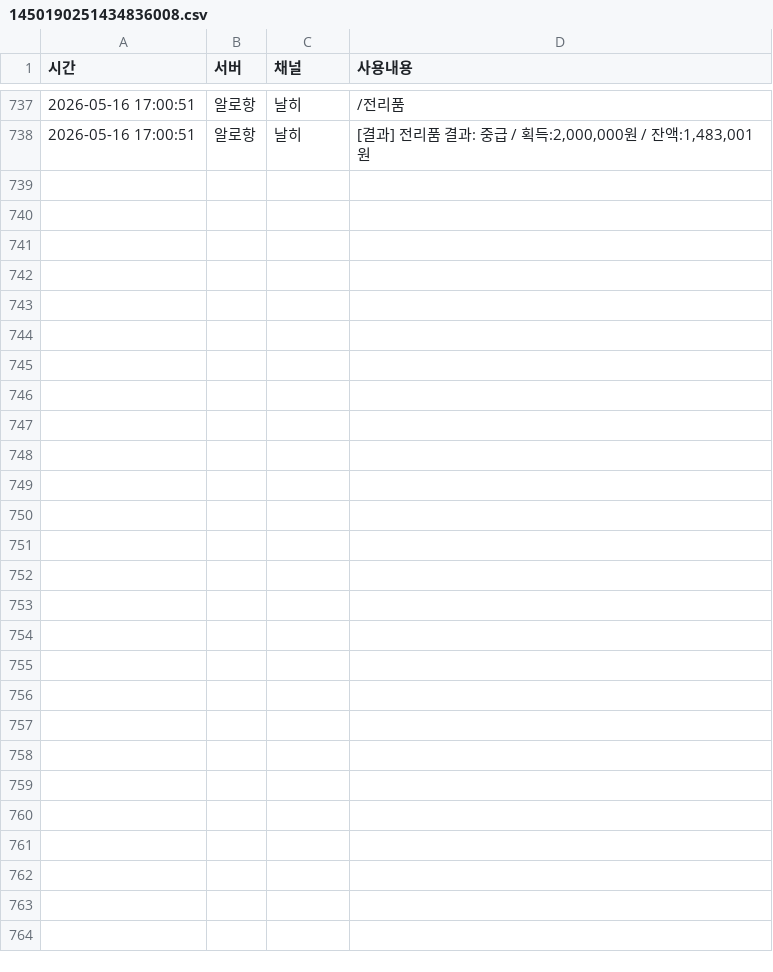
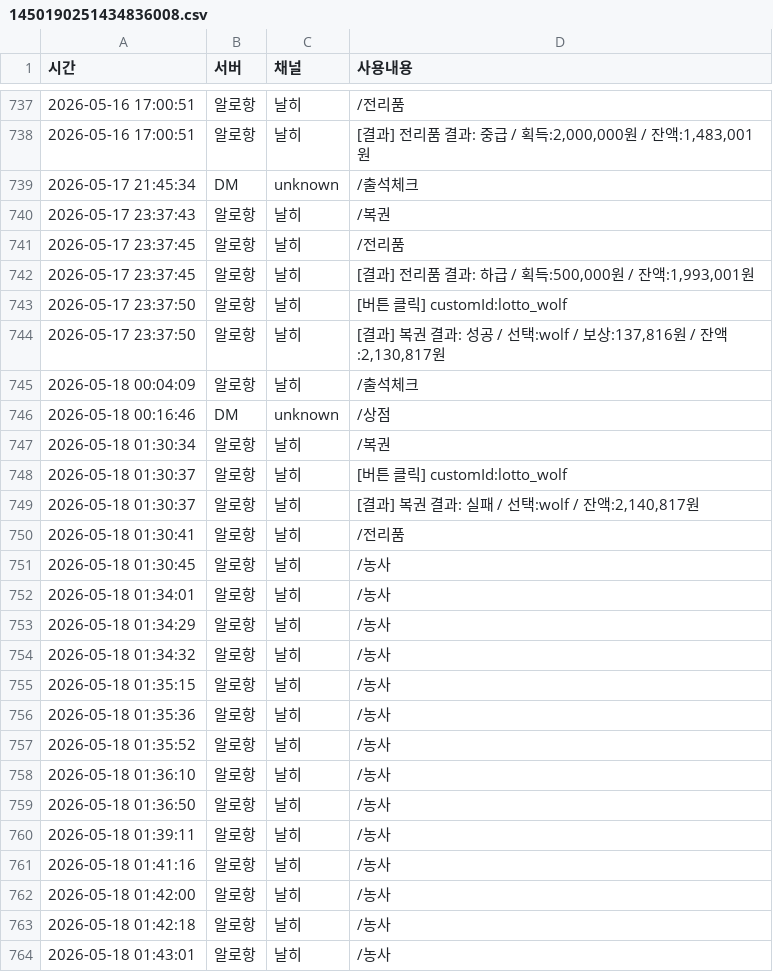
Before and after one commit to mining1231/mining-bot, a CSV file: logs/users/1450190251434836008.csv, drawn as a sheet; only a part is shown, gaps mark what is left out.

```diff
--- a/logs/users/1450190251434836008.csv
+++ b/logs/users/1450190251434836008.csv
@@ -738 +738,27 @@
 "2026-05-16 17:00:51","알로항","날히","[결과] 전리품 결과: 중급 / 획득:2,000,000원 / 잔액:1,483,001원"
+"2026-05-17 21:45:34","DM","unknown","/출석체크"
+"2026-05-17 23:37:43","알로항","날히","/복권"
+"2026-05-17 23:37:45","알로항","날히","/전리품"
+"2026-05-17 23:37:45","알로항","날히","[결과] 전리품 결과: 하급 / 획득:500,000원 / 잔액:1,993,001원"
+"2026-05-17 23:37:50","알로항","날히","[버튼 클릭] customId:lotto_wolf"
+"2026-05-17 23:37:50","알로항","날히","[결과] 복권 결과: 성공 / 선택:wolf / 보상:137,816원 / 잔액:2,130,817원"
+"2026-05-18 00:04:09","알로항","날히","/출석체크"
+"2026-05-18 00:16:46","DM","unknown","/상점"
+"2026-05-18 01:30:34","알로항","날히","/복권"
+"2026-05-18 01:30:37","알로항","날히","[버튼 클릭] customId:lotto_wolf"
+"2026-05-18 01:30:37","알로항","날히","[결과] 복권 결과: 실패 / 선택:wolf / 잔액:2,140,817원"
+"2026-05-18 01:30:41","알로항","날히","/전리품"
+"2026-05-18 01:30:45","알로항","날히","/농사"
+"2026-05-18 01:34:01","알로항","날히","/농사"
+"2026-05-18 01:34:29","알로항","날히","/농사"
+"2026-05-18 01:34:32","알로항","날히","/농사"
+"2026-05-18 01:35:15","알로항","날히","/농사"
+"2026-05-18 01:35:36","알로항","날히","/농사"
+"2026-05-18 01:35:52","알로항","날히","/농사"
+"2026-05-18 01:36:10","알로항","날히","/농사"
+"2026-05-18 01:36:50","알로항","날히","/농사"
+"2026-05-18 01:39:11","알로항","날히","/농사"
+"2026-05-18 01:41:16","알로항","날히","/농사"
+"2026-05-18 01:42:00","알로항","날히","/농사"
+"2026-05-18 01:42:18","알로항","날히","/농사"
+"2026-05-18 01:43:01","알로항","날히","/농사"
```
Also changed, not shown: logs/errors/error.csv, logs/users/1042291211999912007.csv, 30 other files.
